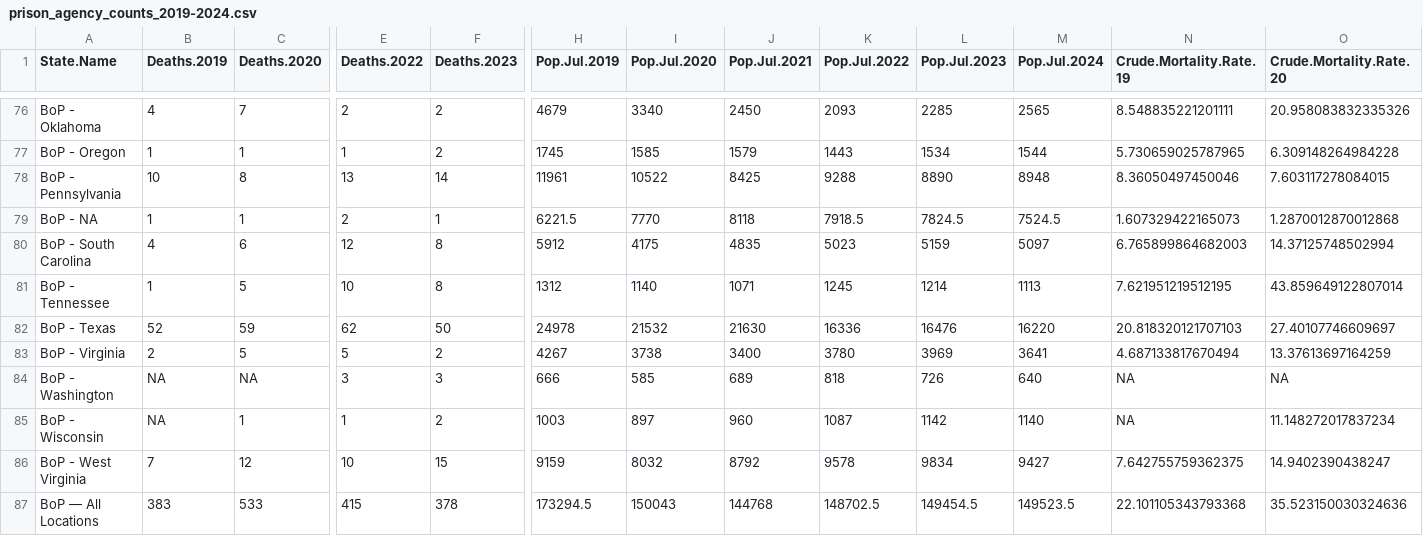
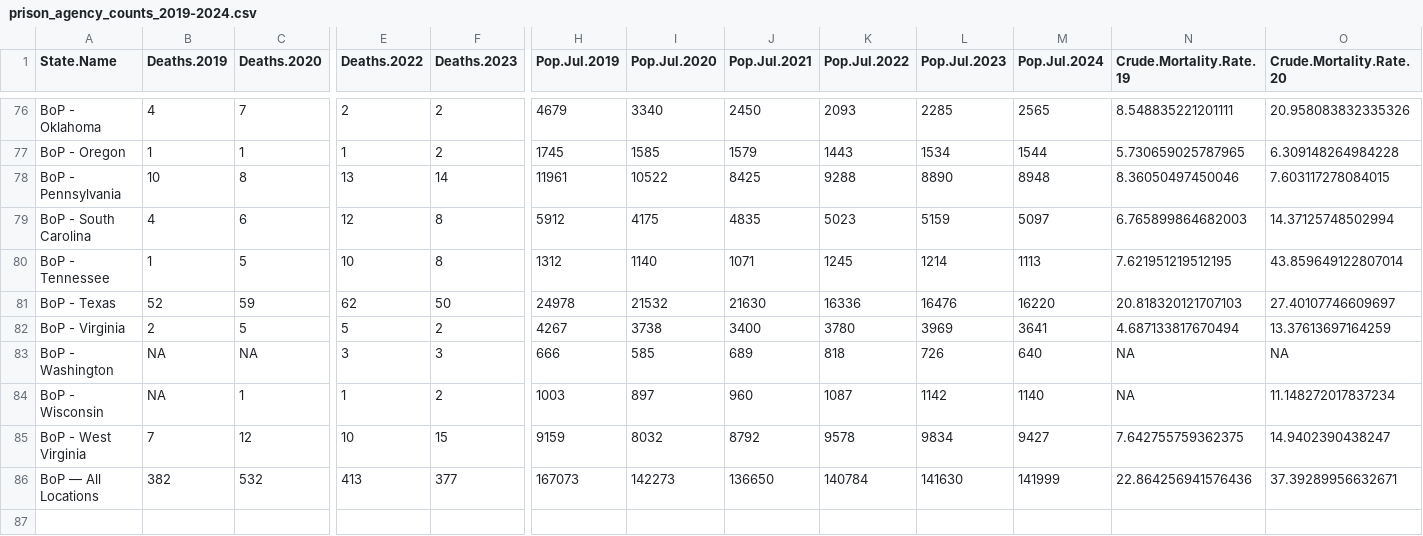
Before and after one commit to adelevoye/deaths_in_custody, a CSV file: Data/Aggregated_by_State/prison_agency_counts_2019-2024.csv, drawn as a sheet; only a part is shown, gaps mark what is left out; removed rows and columns are numbered as before the commit, all else as after; rows hold the shown columns only; the diff covers the shown part only; the diff names each change by its address in the sheet, - before the commit and + after, or states it on an @@ line.

```diff
--- a/Data/Aggregated_by_State/prison_agency_counts_2019-2024.csv
+++ b/Data/Aggregated_by_State/prison_agency_counts_2019-2024.csv
-row 79: BoP - NA | 1 | 1 | 2 | 1 | 6221.5 | 7770 | 8118 | 7918.5 | 7824.5 | 7524.5 | 1.607329422165073 | 1.2870012870012868
-B86 (Deaths.2019): 383
+B86 (Deaths.2019): 382
-C86 (Deaths.2020): 533
+C86 (Deaths.2020): 532
-E86 (Deaths.2022): 415
+E86 (Deaths.2022): 413
-F86 (Deaths.2023): 378
+F86 (Deaths.2023): 377
-H86 (Pop.Jul.2019): 173294.5
+H86 (Pop.Jul.2019): 167073
-I86 (Pop.Jul.2020): 150043
+I86 (Pop.Jul.2020): 142273
-J86 (Pop.Jul.2021): 144768
+J86 (Pop.Jul.2021): 136650
-K86 (Pop.Jul.2022): 148702.5
+K86 (Pop.Jul.2022): 140784
-L86 (Pop.Jul.2023): 149454.5
+L86 (Pop.Jul.2023): 141630
-M86 (Pop.Jul.2024): 149523.5
+M86 (Pop.Jul.2024): 141999
-N86 (Crude.Mortality.Rate.19): 22.101105343793368
+N86 (Crude.Mortality.Rate.19): 22.864256941576436
-O86 (Crude.Mortality.Rate.20): 35.523150030324636
+O86 (Crude.Mortality.Rate.20): 37.39289956632671
```
Also changed, not shown: 16 edited cells elsewhere in this file, Data/Aggregated_by_State/prison_agency_counts_2019-2024_long.csv.
